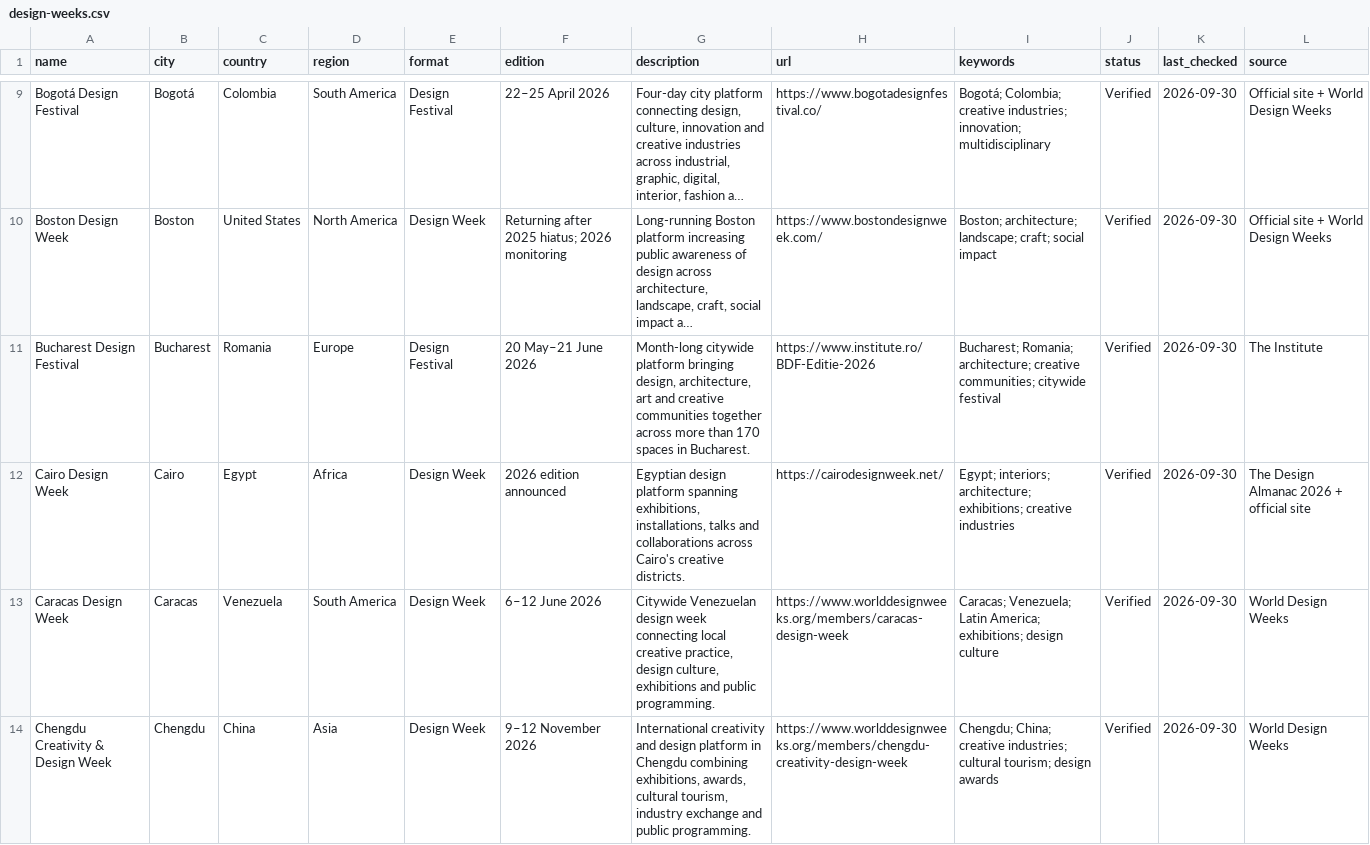
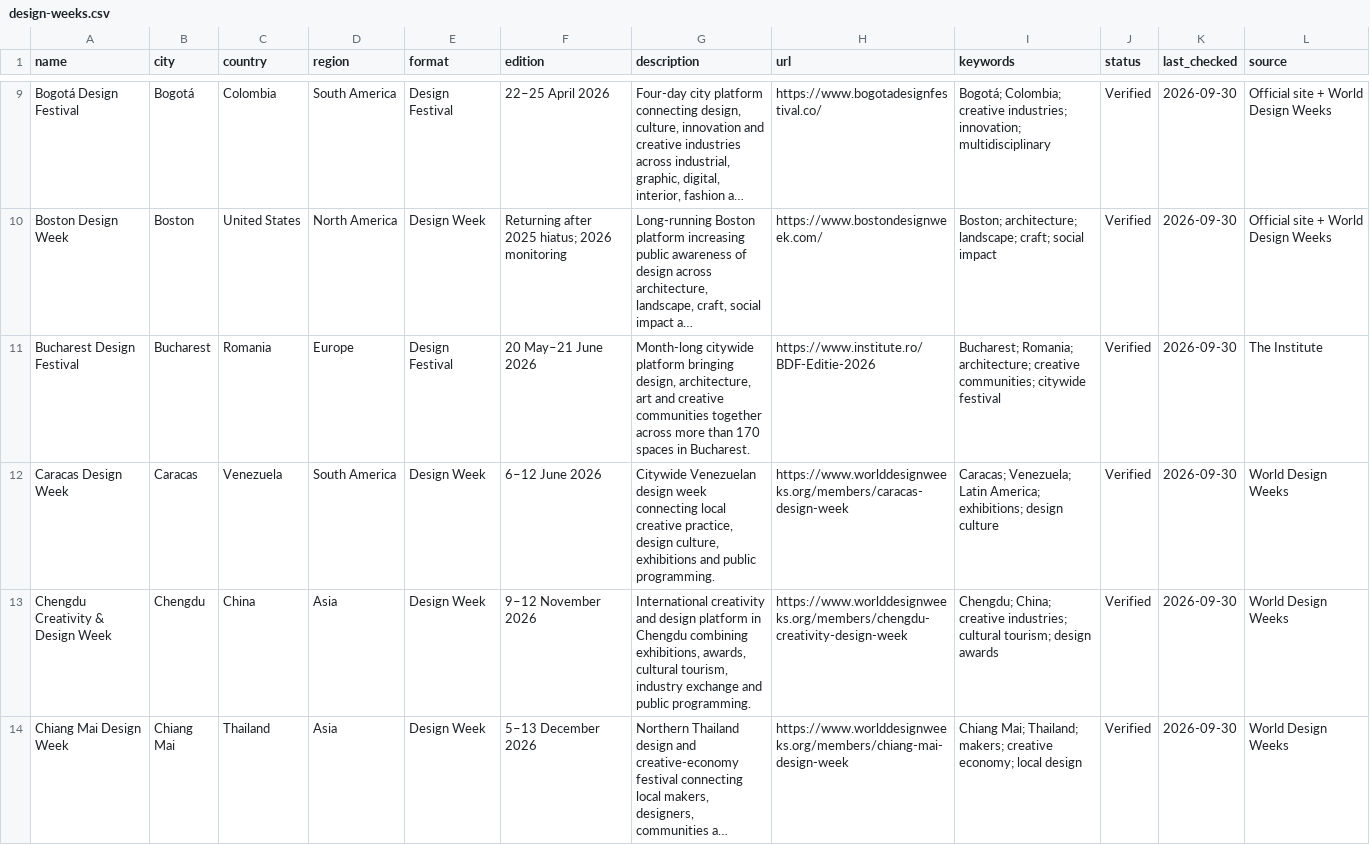
Before and after one commit to brandiejanow/design-reservoir, a CSV file: data/design-weeks.csv, drawn as a sheet; only a part is shown, gaps mark what is left out; the shorter side is filled out with more unchanged rows; long unchanged cells end in …; the diff covers the shown part only; the diff names each change by its address in the sheet, - before the commit and + after, or states it on an @@ line.

Commit message:
Remove Gulf and Middle East design-week events from Design Reservoir

```diff
--- a/data/design-weeks.csv
+++ b/data/design-weeks.csv
-row 12: Cairo Design Week | Cairo | Egypt | Africa | Design Week | 2026 edition announced | Egyptian design platform spanning exhibitions, installations, talks and collaborations across Cairo's creative districts. | https://cairodesignweek.net/ | Egypt; interiors; architecture; exhibitions; creative industries | Verified | 2026-09-30 | The Design Almanac 2026 + official site
```
Also changed, not shown: 2 removed rows elsewhere in this file.
